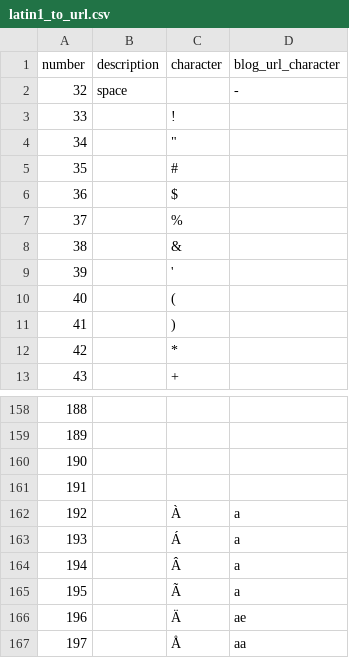
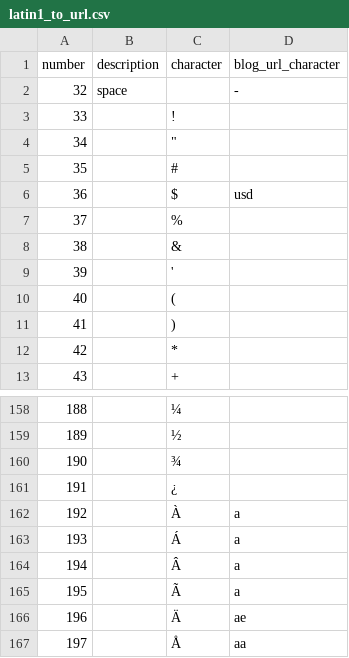
Before and after one commit to posmocoop/bike-index, a CSV file: utils/latin1_to_url.csv, drawn as a sheet; only a part is shown, gaps mark what is left out; the diff covers the shown part only.

```diff
--- a/utils/latin1_to_url.csv
+++ b/utils/latin1_to_url.csv
@@ -5,3 +5,3 @@ number,description,character,blog_url_character
 35,,#,
-36,,$,
+36,,$,usd
 37,,%,
@@ -158,5 +158,5 @@ number,description,character,blog_url_character
-188,,,
-189,,,
-190,,,
-191,,,
+188,,¼,
+189,,½,
+190,,¾,
+191,,¿,
 192,,À,a
```
Also changed, not shown: 27 edited cells elsewhere in this file.
